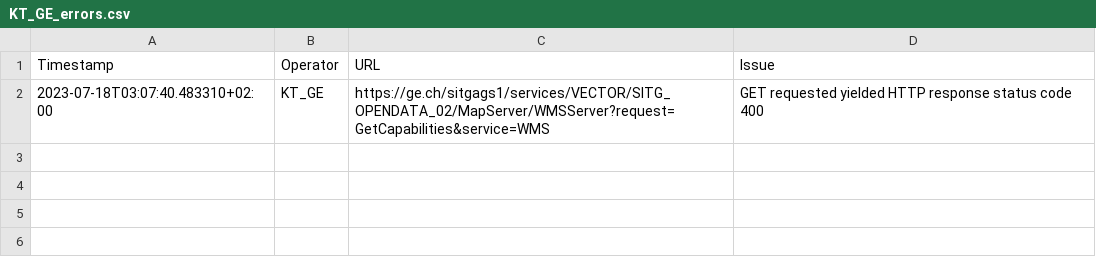
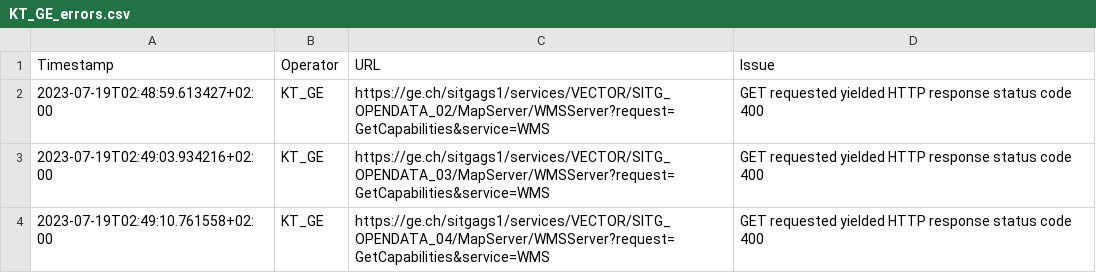
Before and after one commit to FHNW-IVGI/Geoharvester, a CSV file: scraper/tools/KT_GE_errors.csv, drawn as a sheet.

Commit message:
Scraper done

```diff
--- a/scraper/tools/KT_GE_errors.csv
+++ b/scraper/tools/KT_GE_errors.csv
@@ -1,2 +1,4 @@
 Timestamp,Operator,URL,Issue
-2023-07-18T03:07:40.483310+02:00,KT_GE,https://ge.ch/sitgags1/services/VECTOR/SITG_OPENDATA_02/MapServer/WMSServer?request=GetCapabilities&service=WMS,"GET requested yielded HTTP response status code 400"
+2023-07-19T02:48:59.613427+02:00,KT_GE,https://ge.ch/sitgags1/services/VECTOR/SITG_OPENDATA_02/MapServer/WMSServer?request=GetCapabilities&service=WMS,"GET requested yielded HTTP response status code 400"
+2023-07-19T02:49:03.934216+02:00,KT_GE,https://ge.ch/sitgags1/services/VECTOR/SITG_OPENDATA_03/MapServer/WMSServer?request=GetCapabilities&service=WMS,"GET requested yielded HTTP response status code 400"
+2023-07-19T02:49:10.761558+02:00,KT_GE,https://ge.ch/sitgags1/services/VECTOR/SITG_OPENDATA_04/MapServer/WMSServer?request=GetCapabilities&service=WMS,"GET requested yielded HTTP response status code 400"
```
Also changed, not shown: scraper/tools/KT_BL_errors.csv, scraper/tools/KT_FR_errors.csv, 4 other files.
